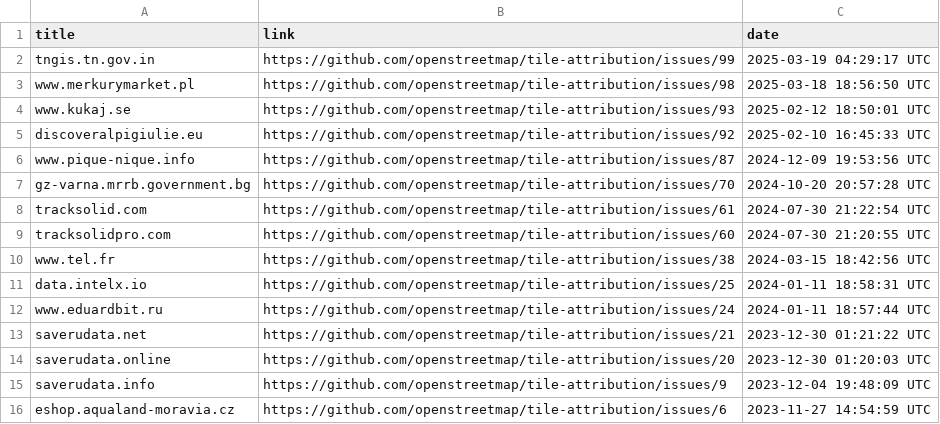
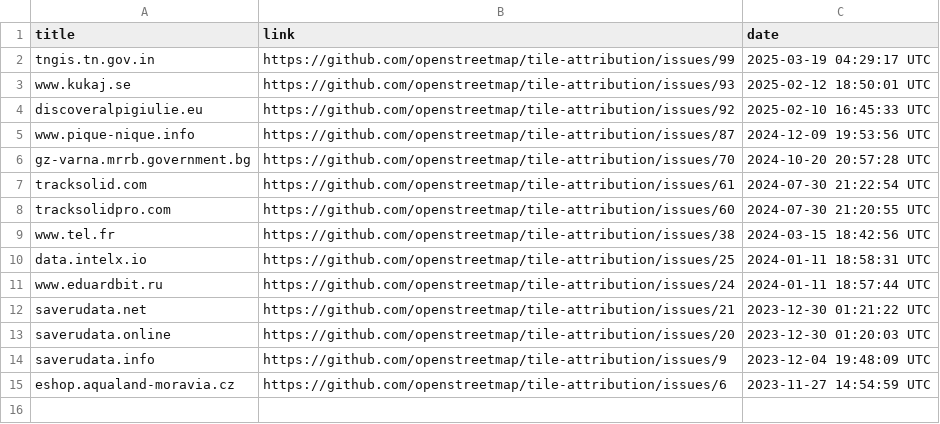
Before and after one commit to openstreetmap/tile-attribution, a CSV file: tile-attribution.csv, drawn as a sheet.

Commit message:
Removed www.merkurymarket.pl to tile-attribution.csv

```diff
--- a/tile-attribution.csv
+++ b/tile-attribution.csv
@@ -2,3 +2,2 @@ title,link,date
 tngis.tn.gov.in,https://github.com/openstreetmap/tile-attribution/issues/99,2025-03-19 04:29:17 UTC
-www.merkurymarket.pl,https://github.com/openstreetmap/tile-attribution/issues/98,2025-03-18 18:56:50 UTC
 www.kukaj.se,https://github.com/openstreetmap/tile-attribution/issues/93,2025-02-12 18:50:01 UTC
```
Also changed, not shown: 1 other file.
